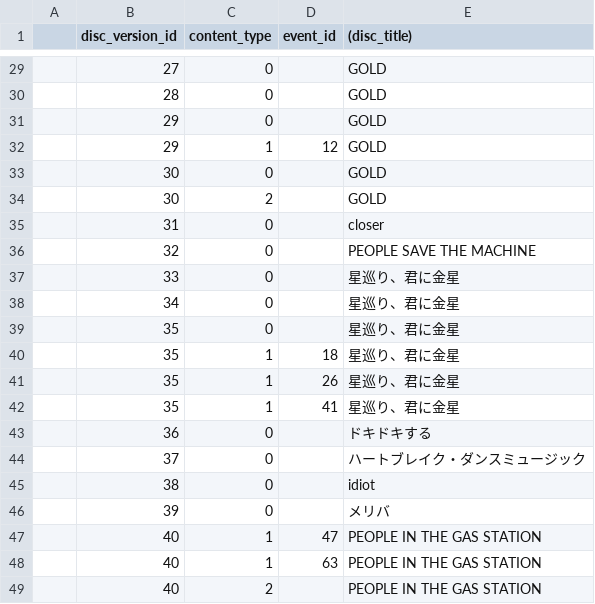
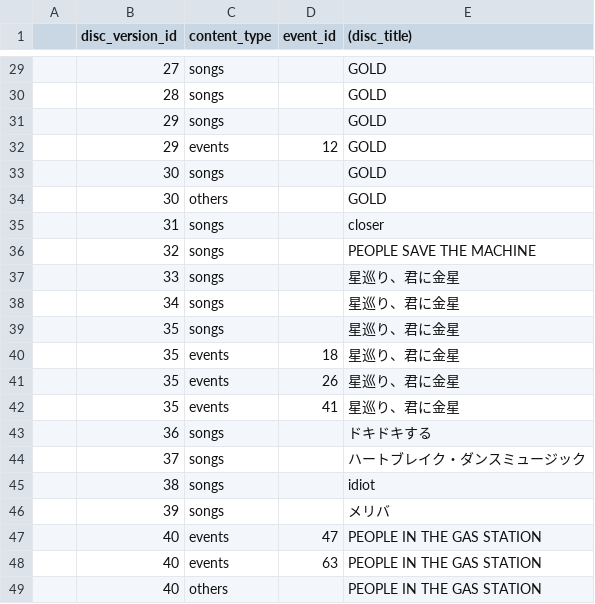
Before and after one commit to shimada-ryuga-56a/people1_history, a CSV file: db/csv/disc_contents.csv, drawn as a sheet; only a part is shown, gaps mark what is left out; the diff covers the shown part only.

```diff
--- a/db/csv/disc_contents.csv
+++ b/db/csv/disc_contents.csv
@@ -29,21 +29,21 @@
-,27,0,,GOLD
-,28,0,,GOLD
-,29,0,,GOLD
-,29,1,12,GOLD
-,30,0,,GOLD
-,30,2,,GOLD
-,31,0,,closer
-,32,0,,PEOPLE SAVE THE MACHINE
-,33,0,,星巡り、君に金星
-,34,0,,星巡り、君に金星
-,35,0,,星巡り、君に金星
-,35,1,18,星巡り、君に金星
-,35,1,26,星巡り、君に金星
-,35,1,41,星巡り、君に金星
-,36,0,,ドキドキする
-,37,0,,ハートブレイク・ダンスミュージック
-,38,0,,idiot
-,39,0,,メリバ
-,40,1,47,PEOPLE IN THE GAS STATION
-,40,1,63,PEOPLE IN THE GAS STATION
-,40,2,,PEOPLE IN THE GAS STATION
+,27,songs,,GOLD
+,28,songs,,GOLD
+,29,songs,,GOLD
+,29,events,12,GOLD
+,30,songs,,GOLD
+,30,others,,GOLD
+,31,songs,,closer
+,32,songs,,PEOPLE SAVE THE MACHINE
+,33,songs,,星巡り、君に金星
+,34,songs,,星巡り、君に金星
+,35,songs,,星巡り、君に金星
+,35,events,18,星巡り、君に金星
+,35,events,26,星巡り、君に金星
+,35,events,41,星巡り、君に金星
+,36,songs,,ドキドキする
+,37,songs,,ハートブレイク・ダンスミュージック
+,38,songs,,idiot
+,39,songs,,メリバ
+,40,events,47,PEOPLE IN THE GAS STATION
+,40,events,63,PEOPLE IN THE GAS STATION
+,40,others,,PEOPLE IN THE GAS STATION
```
Also changed, not shown: 27 edited cells elsewhere in this file.
